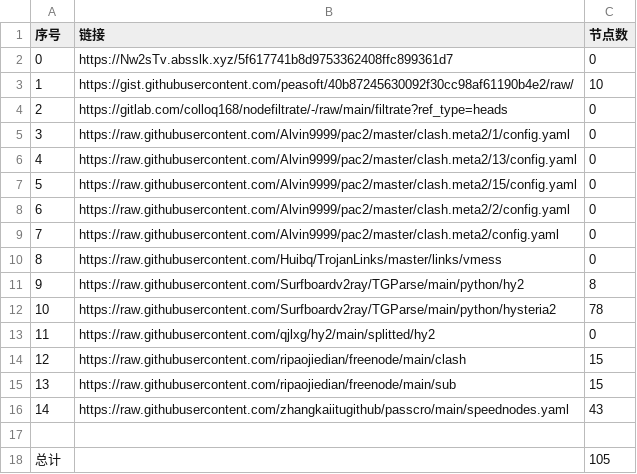
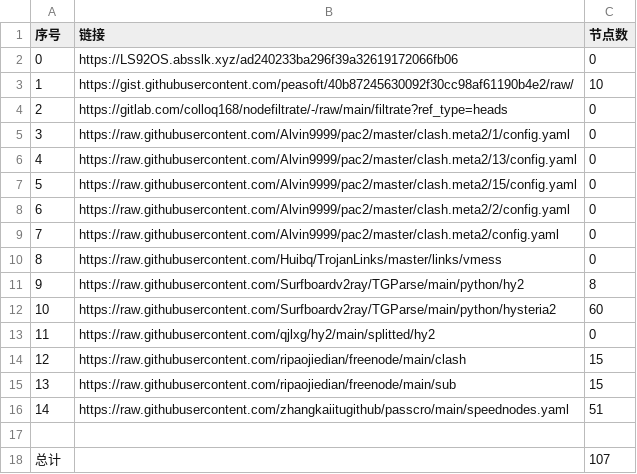
Before and after one commit to AlabasterStone/NoMoreWalls, a CSV file: list_result.csv, drawn as a sheet.

```diff
--- a/list_result.csv
+++ b/list_result.csv
@@ -1,3 +1,3 @@
 序号,链接,节点数
-0,https://Nw2sTv.absslk.xyz/5f617741b8d9753362408ffc899361d7,0
+0,https://LS92OS.absslk.xyz/ad240233ba296f39a32619172066fb06,0
 1,https://gist.githubusercontent.com/peasoft/40b87245630092f30cc98af61190b4e2/raw/,10
@@ -11,3 +11,3 @@
 9,https://raw.githubusercontent.com/Surfboardv2ray/TGParse/main/python/hy2,8
-10,https://raw.githubusercontent.com/Surfboardv2ray/TGParse/main/python/hysteria2,78
+10,https://raw.githubusercontent.com/Surfboardv2ray/TGParse/main/python/hysteria2,60
 11,https://raw.githubusercontent.com/qjlxg/hy2/main/splitted/hy2,0
@@ -15,4 +15,4 @@
 13,https://raw.githubusercontent.com/ripaojiedian/freenode/main/sub,15
-14,https://raw.githubusercontent.com/zhangkaiitugithub/passcro/main/speednodes.yaml,43
+14,https://raw.githubusercontent.com/zhangkaiitugithub/passcro/main/speednodes.yaml,51
 
-总计,,105
+总计,,107
```
Also changed, not shown: 17 other files.
